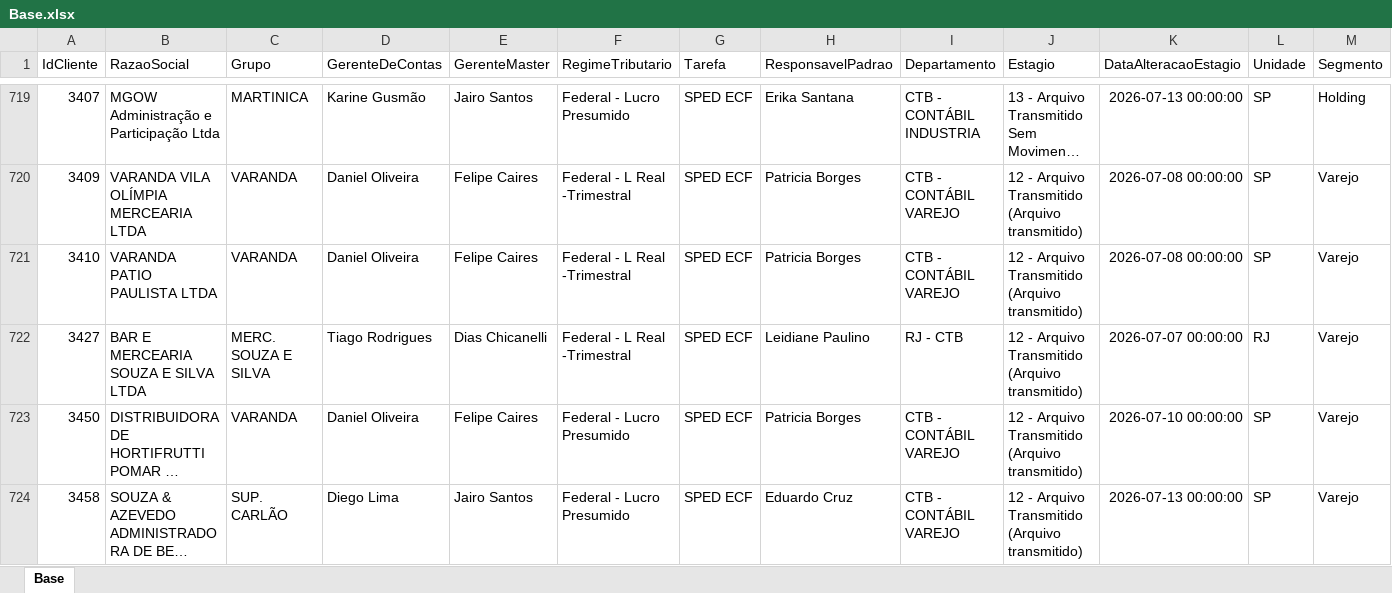
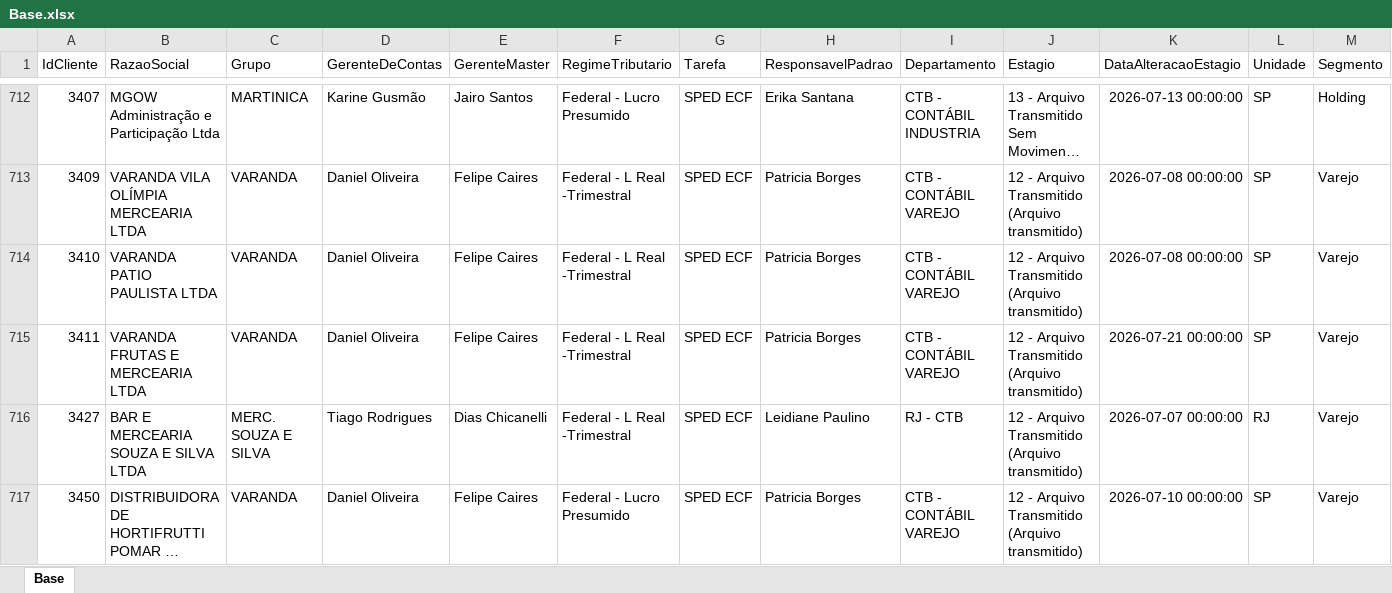
Before and after one commit to Controladoria-MG/Controle-de-SPED, an Excel workbook: data/base_formatada/Base.xlsx, sheet Base, drawn as a sheet; only a part is shown, gaps mark what is left out; the shorter side is filled out with more unchanged rows; long unchanged cells end in …; values as stored, in another font and other column widths than the file's, no borders; rows hold the shown columns only; the diff covers the shown part only; the diff names each change by its address in the sheet, - before the commit and + after, or states it on an @@ line.

```diff
--- a/data/base_formatada/Base.xlsx (sheet Base)
+++ b/data/base_formatada/Base.xlsx (sheet Base)
+row 715: 3411 | VARANDA FRUTAS E MERCEARIA LTDA | VARANDA | Daniel Oliveira | Felipe Caires | Federal - L Real -Trimestral | SPED ECF | Patricia Borges | CTB - CONTÁBIL VAREJO | 12 - Arquivo Transmitido (Arquivo transmitido) | 2026-07-21 00:00:00 | SP | Varejo
```
Also changed, not shown: 10 added rows, 11 removed rows and 2 edited cells elsewhere in this sheet.
